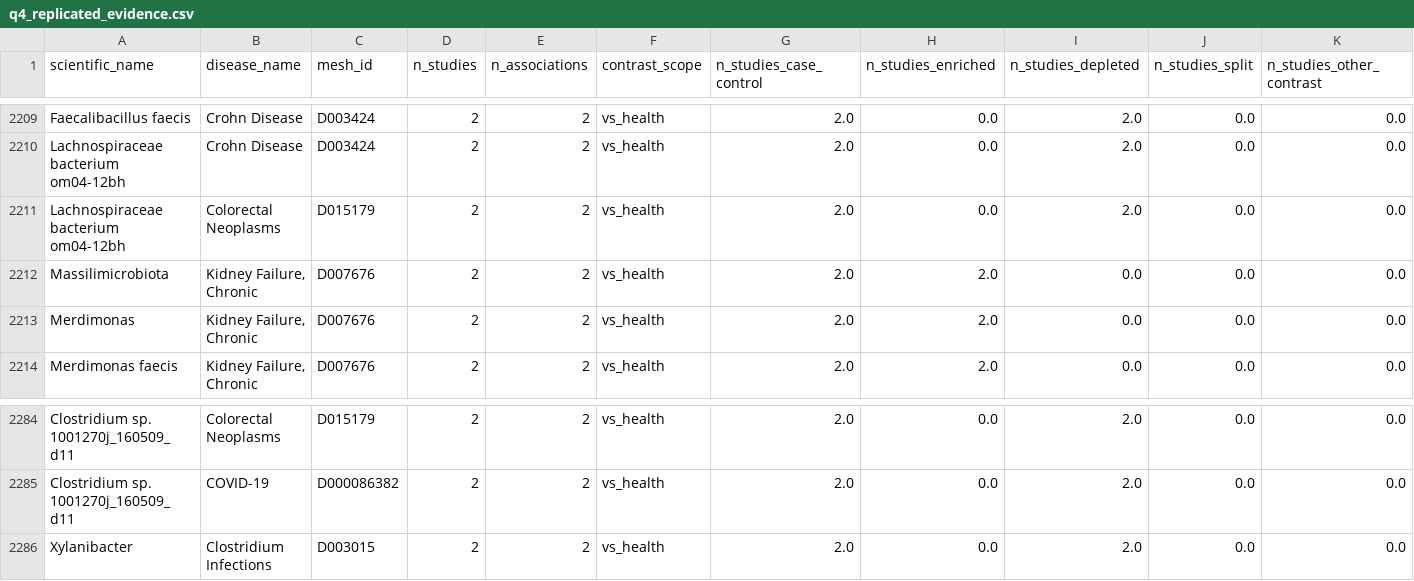
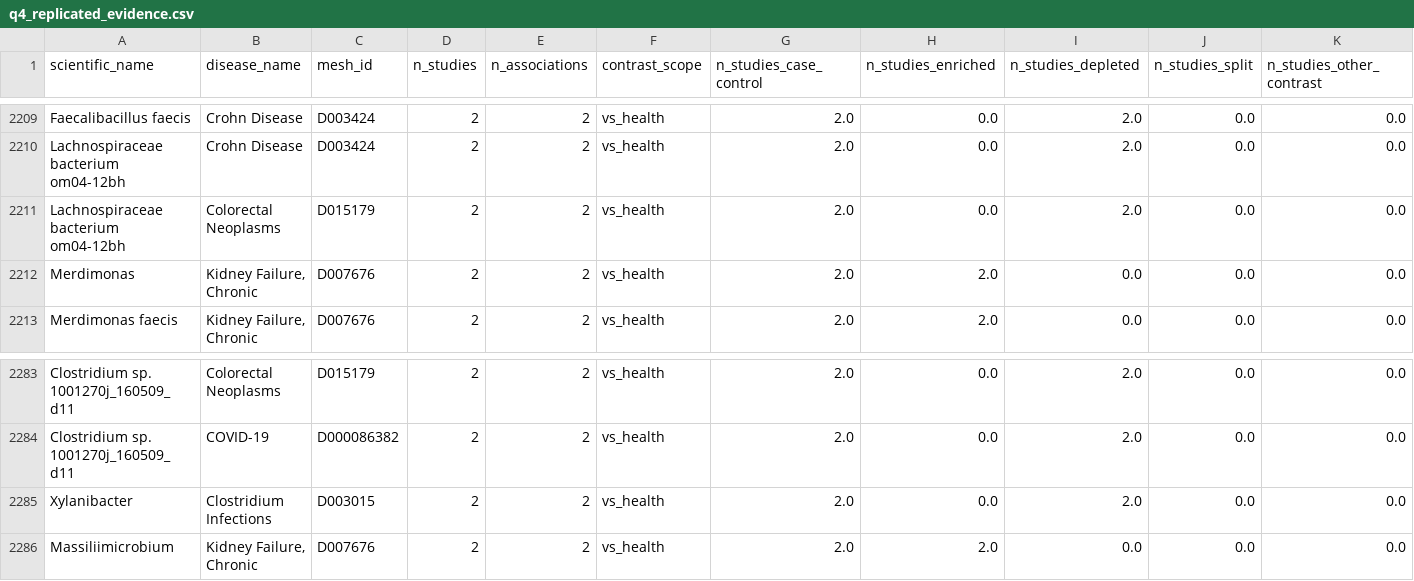
Before and after one commit to hariboinmypocket/CML, a CSV file: q4_replicated_evidence.csv, drawn as a sheet; only a part is shown, gaps mark what is left out; removed rows and columns are numbered as before the commit, all else as after; rows hold the shown columns only; the diff names each change by its address in the sheet, - before the commit and + after, or states it on an @@ line.

```diff
--- a/q4_replicated_evidence.csv
+++ b/q4_replicated_evidence.csv
-row 2212: Massilimicrobiota | Kidney Failure, Chronic | D007676 | 2 | 2 | vs_health | 2.0 | 2.0 | 0.0 | 0.0 | 0.0
+row 2286: Massiliimicrobium | Kidney Failure, Chronic | D007676 | 2 | 2 | vs_health | 2.0 | 2.0 | 0.0 | 0.0 | 0.0
```
Also changed, not shown: data/taxa_merge_audit.csv, q3_pan_disease_taxa.csv, 3 other files.
